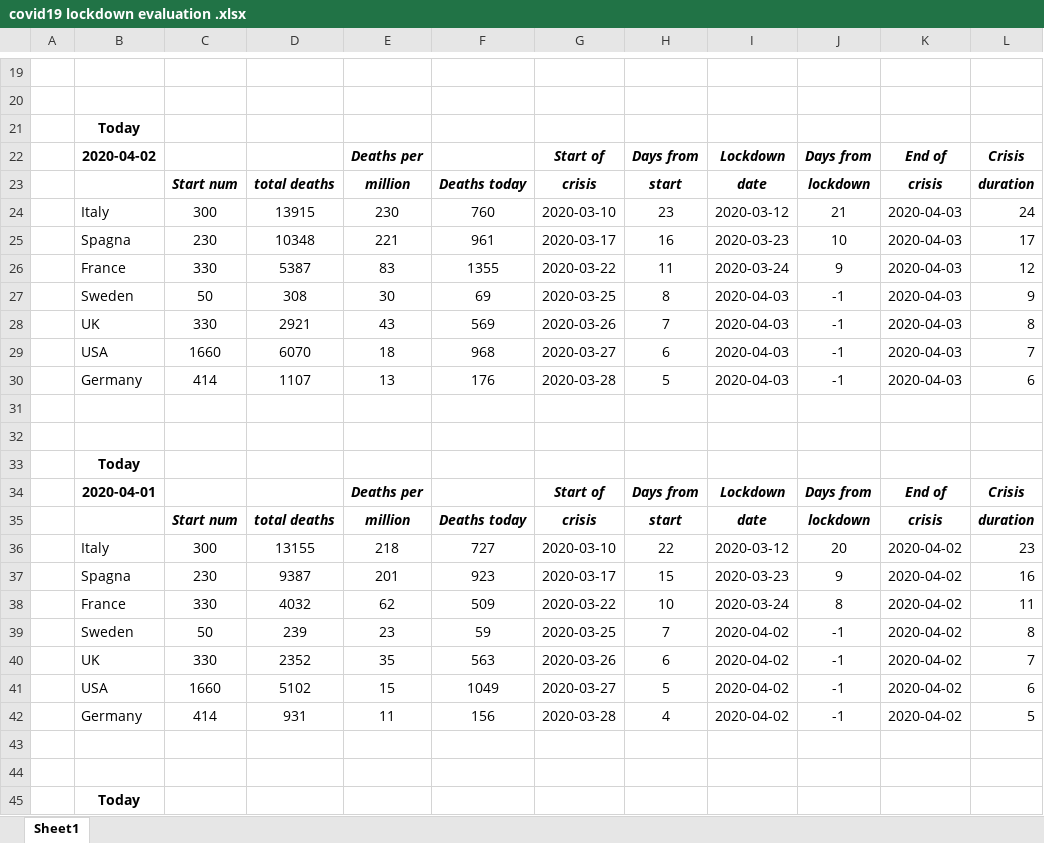
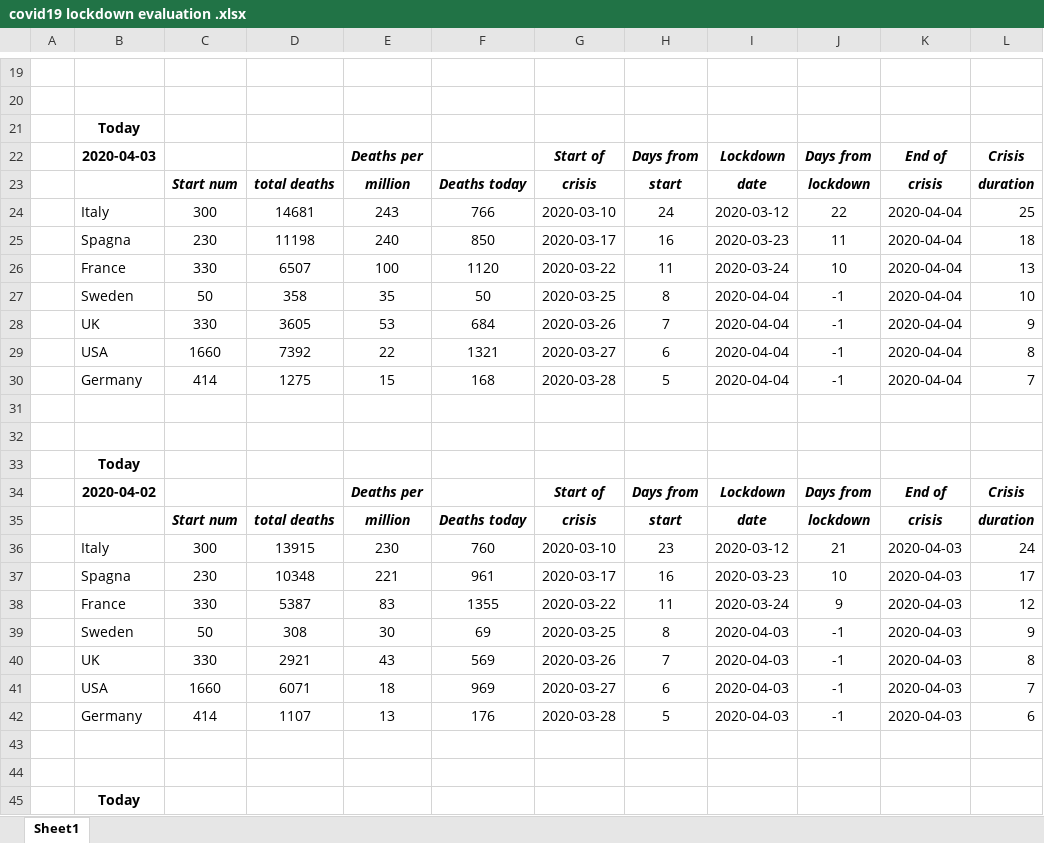
Before and after one commit to fpirri/covid19, an Excel workbook: covid19 lockdown evaluation .xlsx, sheet Sheet1, drawn as a sheet; only a part is shown, gaps mark what is left out; the shorter side is filled out with more unchanged rows; values as stored, in another font and other column widths than the file's, no borders; addresses are those after the commit; the diff names each change by its address in the sheet, - before the commit and + after, or states it on an @@ line.

Commit message:
updated with 2020-04-03 available data

```diff
--- a/covid19 lockdown evaluation .xlsx (sheet Sheet1)
+++ b/covid19 lockdown evaluation .xlsx (sheet Sheet1)
+row 22:  | 2020-04-03 |  |  | Deaths per |  | Start of | Days from | Lockdown | Days from | End of | Crisis
+row 23:  |  | Start num | total deaths | million | Deaths today | crisis | start | date | lockdown | crisis | duration
+row 24:  | Italy | 300 | 14681 | 243 | 766 | 2020-03-10 | 24 | 2020-03-12 | 22 | 2020-04-04 | 25
+row 25:  | Spagna | 230 | 11198 | 240 | 850 | 2020-03-17 | 16 | 2020-03-23 | 11 | 2020-04-04 | 18
+row 26:  | France | 330 | 6507 | 100 | 1120 | 2020-03-22 | 11 | 2020-03-24 | 10 | 2020-04-04 | 13
+row 27:  | Sweden | 50 | 358 | 35 | 50 | 2020-03-25 | 8 | 2020-04-04 | -1 | 2020-04-04 | 10
+row 28:  | UK | 330 | 3605 | 53 | 684 | 2020-03-26 | 7 | 2020-04-04 | -1 | 2020-04-04 | 9
+row 29:  | USA | 1660 | 7392 | 22 | 1321 | 2020-03-27 | 6 | 2020-04-04 | -1 | 2020-04-04 | 8
+row 30:  | Germany | 414 | 1275 | 15 | 168 | 2020-03-28 | 5 | 2020-04-04 | -1 | 2020-04-04 | 7
+row 31: (empty)
+row 32: (empty)
+row 33:  | Today
-D41: 6070
+D41: 6071
-F41: 968
+F41: 969
```
Also changed, not shown: formulas that keep their value, 1 other file.
